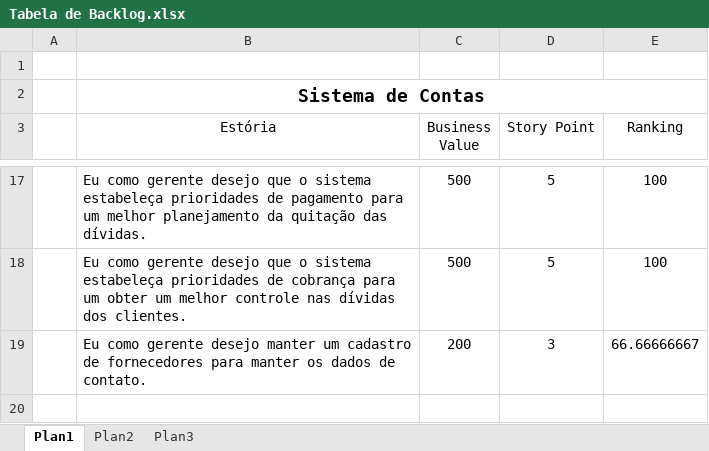
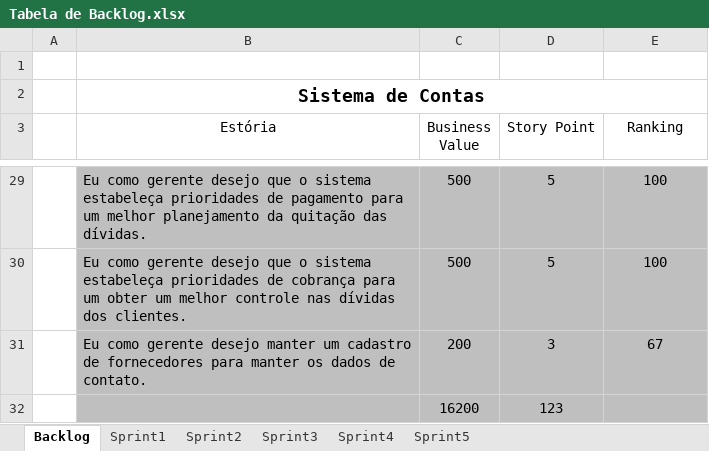
Before and after one commit to Fabricioultrasoft/gerenciamento-de-contas, an Excel workbook: wiki/RequisitosAnaliseProjeto/Tabela de Backlog.xlsx, sheet Backlog, drawn as a sheet; only a part is shown, gaps mark what is left out; values as stored, in another font and other column widths than the file's, no borders; addresses are those after the commit; the diff covers the shown part only; the diff names each change by its address in the sheet, - before the commit and + after, or states it on an @@ line.

Commit message:
Atualização de Backlog

```diff
--- a/wiki/RequisitosAnaliseProjeto/Tabela de Backlog.xlsx (sheet Backlog)
+++ b/wiki/RequisitosAnaliseProjeto/Tabela de Backlog.xlsx (sheet Backlog)
-sheet tab: Plan1
+sheet tab: Backlog
-sheet tab: Plan2
+sheet tab: Sprint4
-sheet tab: Plan3
+sheet tab: Sprint1
+sheet tab: Sprint2
+sheet tab: Sprint3
+sheet tab: Sprint5
@@ sheet tab order changed: Backlog | Sprint1 | Sprint2 | Sprint3 | Sprint4 | Sprint5 @@
-B29:E31 fill: none
+B29:E31 fill: #BFBFBF
-E31 (Ranking): 66.66666667
+E31 (Ranking): 67
+row 32:  |  | 16200 | 123
```
Also changed, not shown: 12 added rows, 8 edited cells and cell formats elsewhere in this sheet, sheet Sprint4, sheet Sprint1, formulas that keep their value, charts or pictures.
